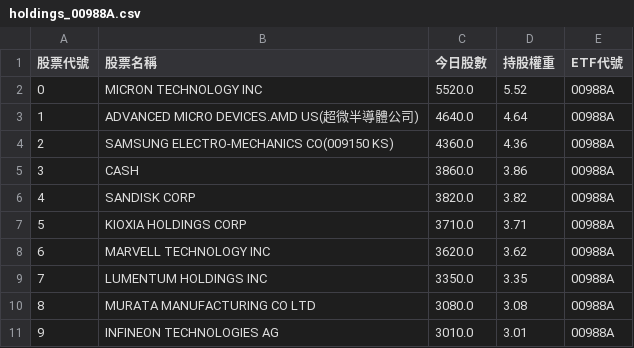
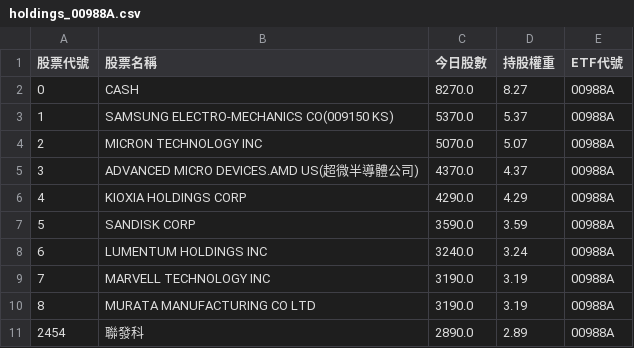
Before and after one commit to caesar263/my-etf-tracker, a CSV file: holdings_00988A.csv, drawn as a sheet.

```diff
--- a/holdings_00988A.csv
+++ b/holdings_00988A.csv
@@ -1,11 +1,11 @@
 股票代號,股票名稱,今日股數,持股權重,ETF代號
-0,MICRON TECHNOLOGY INC,5520.0,5.52,00988A
-1,ADVANCED MICRO DEVICES.AMD US(超微半導體公司),4640.0,4.64,00988A
-2,SAMSUNG ELECTRO-MECHANICS CO(009150 KS),4360.0,4.36,00988A
-3,CASH,3860.0,3.86,00988A
-4,SANDISK CORP,3820.0,3.82,00988A
-5,KIOXIA HOLDINGS CORP,3710.0,3.71,00988A
-6,MARVELL TECHNOLOGY INC,3620.0,3.62,00988A
-7,LUMENTUM HOLDINGS INC,3350.0,3.35,00988A
-8,MURATA MANUFACTURING CO LTD,3080.0,3.08,00988A
-9,INFINEON TECHNOLOGIES AG,3010.0,3.01,00988A
+0,CASH,8270.0,8.27,00988A
+1,SAMSUNG ELECTRO-MECHANICS CO(009150 KS),5370.0,5.37,00988A
+2,MICRON TECHNOLOGY INC,5070.0,5.07,00988A
+3,ADVANCED MICRO DEVICES.AMD US(超微半導體公司),4370.0,4.37,00988A
+4,KIOXIA HOLDINGS CORP,4290.0,4.29,00988A
+5,SANDISK CORP,3590.0,3.59,00988A
+6,LUMENTUM HOLDINGS INC,3240.0,3.24,00988A
+7,MARVELL TECHNOLOGY INC,3190.0,3.19,00988A
+8,MURATA MANUFACTURING CO LTD,3190.0,3.19,00988A
+2454,聯發科,2890.0,2.89,00988A
```
Also changed, not shown: final_analysis.csv, holdings_00400A.csv, 14 other files.
